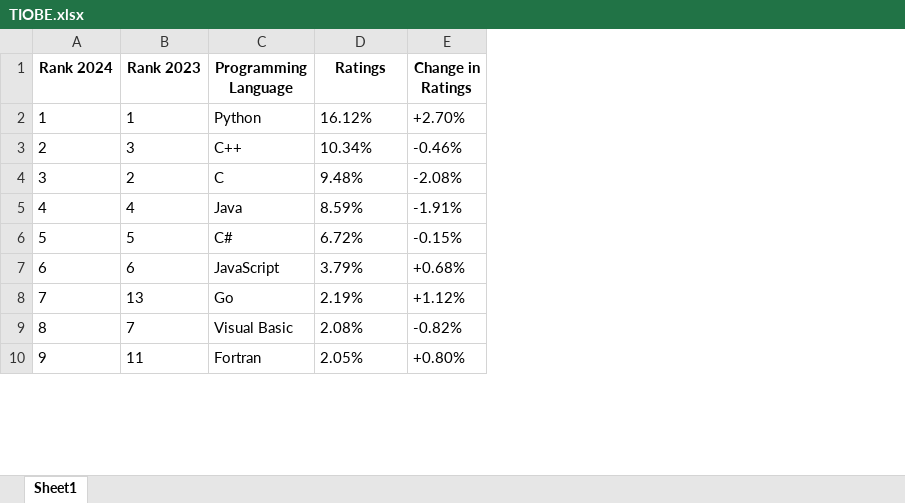
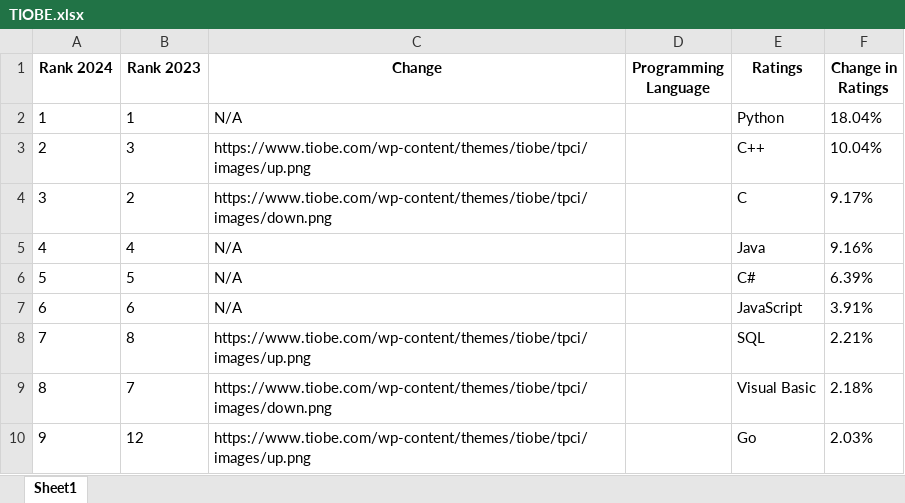
Before and after one commit to betohg/SeleniumProyect, an Excel workbook: TIOBE.xlsx, sheet Sheet1, drawn as a sheet; only a part is shown; values as stored, in another font and other column widths than the file's, no borders; addresses are those after the commit; the diff covers the shown part only; the diff names each change by its address in the sheet, - before the commit and + after, or states it on an @@ line.

```diff
--- a/TIOBE.xlsx (sheet Sheet1)
+++ b/TIOBE.xlsx (sheet Sheet1)
+column C (Change), rows 2-10: N/A | https://www.tiobe.com/wp-content/themes/tiobe/tpci/images/up.png | https://www.tiobe.com/wp-content/themes/tiobe/tpci/images/down.png | N/A | N/A | N/A | https://www.tiobe.com/wp-content/themes/tiobe/tpci/images/up.png | https://www.tiobe.com/wp-content/themes/tiobe/tpci/images/down.png | https://www.tiobe.com/wp-content/themes/tiobe/tpci/images/up.png
-D2 (Programming Language): Python
+D2 (Programming Language): (empty)
-E2 (Ratings): 16.12%
+E2 (Ratings): Python
-F2 (Change in Ratings): +2.70%
+F2 (Change in Ratings): 18.04%
-D3 (Programming Language): C++
+D3 (Programming Language): (empty)
-E3 (Ratings): 10.34%
+E3 (Ratings): C++
-F3 (Change in Ratings): -0.46%
+F3 (Change in Ratings): 10.04%
-D4 (Programming Language): C
+D4 (Programming Language): (empty)
-E4 (Ratings): 9.48%
+E4 (Ratings): C
-F4 (Change in Ratings): -2.08%
+F4 (Change in Ratings): 9.17%
-D5 (Programming Language): Java
+D5 (Programming Language): (empty)
-E5 (Ratings): 8.59%
+E5 (Ratings): Java
-F5 (Change in Ratings): -1.91%
+F5 (Change in Ratings): 9.16%
-D6 (Programming Language): C#
+D6 (Programming Language): (empty)
-E6 (Ratings): 6.72%
+E6 (Ratings): C#
-F6 (Change in Ratings): -0.15%
+F6 (Change in Ratings): 6.39%
-D7 (Programming Language): JavaScript
+D7 (Programming Language): (empty)
-E7 (Ratings): 3.79%
+E7 (Ratings): JavaScript
-F7 (Change in Ratings): +0.68%
+F7 (Change in Ratings): 3.91%
-B8 (Rank 2023): 13
+B8 (Rank 2023): 8
-D8 (Programming Language): Go
+D8 (Programming Language): (empty)
-E8 (Ratings): 2.19%
+E8 (Ratings): SQL
-F8 (Change in Ratings): +1.12%
+F8 (Change in Ratings): 2.21%
-D9 (Programming Language): Visual Basic
+D9 (Programming Language): (empty)
-E9 (Ratings): 2.08%
+E9 (Ratings): Visual Basic
-F9 (Change in Ratings): -0.82%
+F9 (Change in Ratings): 2.18%
-B10 (Rank 2023): 11
+B10 (Rank 2023): 12
-D10 (Programming Language): Fortran
+D10 (Programming Language): (empty)
-E10 (Ratings): 2.05%
+E10 (Ratings): Go
-F10 (Change in Ratings): +0.80%
+F10 (Change in Ratings): 2.03%
```
Also changed, not shown: 44 edited cells elsewhere in this sheet, LNBP.xlsx, cyberpuerta.xlsx, 3 other files.
